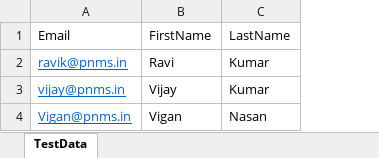
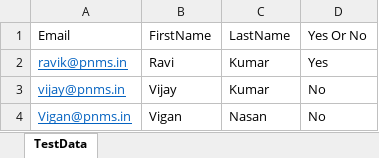
Before and after one commit to rravik/Selenium, an Excel workbook: TestData.xlsx, sheet TestData, drawn as a sheet; values as stored, in another font and other column widths than the file's, no borders; the diff names each change by its address in the sheet, - before the commit and + after, or states it on an @@ line.

```diff
--- a/TestData.xlsx (sheet TestData)
+++ b/TestData.xlsx (sheet TestData)
+column D, rows 1-4: Yes Or No | Yes | No | No
```
Also changed, not shown: 31 other files.
